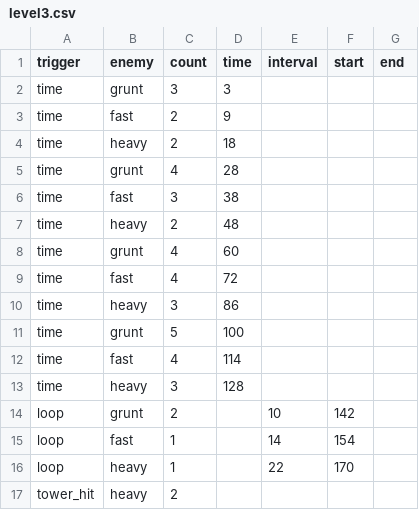
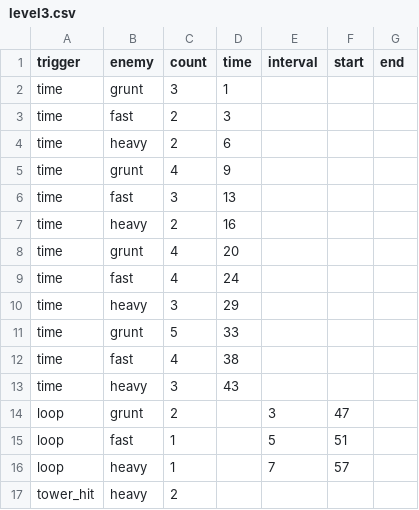
Before and after one commit to rintrint/rintrint.github.io, a CSV file: cat/data/level3.csv, drawn as a sheet.

```diff
--- a/cat/data/level3.csv
+++ b/cat/data/level3.csv
@@ -1,17 +1,17 @@
 trigger,enemy,count,time,interval,start,end
-time,grunt,3,3,,,
-time,fast,2,9,,,
-time,heavy,2,18,,,
-time,grunt,4,28,,,
-time,fast,3,38,,,
-time,heavy,2,48,,,
-time,grunt,4,60,,,
-time,fast,4,72,,,
-time,heavy,3,86,,,
-time,grunt,5,100,,,
-time,fast,4,114,,,
-time,heavy,3,128,,,
-loop,grunt,2,,10,142,
-loop,fast,1,,14,154,
-loop,heavy,1,,22,170,
+time,grunt,3,1,,,
+time,fast,2,3,,,
+time,heavy,2,6,,,
+time,grunt,4,9,,,
+time,fast,3,13,,,
+time,heavy,2,16,,,
+time,grunt,4,20,,,
+time,fast,4,24,,,
+time,heavy,3,29,,,
+time,grunt,5,33,,,
+time,fast,4,38,,,
+time,heavy,3,43,,,
+loop,grunt,2,,3,47,
+loop,fast,1,,5,51,
+loop,heavy,1,,7,57,
 tower_hit,heavy,2,,,,
```
Also changed, not shown: cat/data/enemies.csv, cat/data/level1.csv, 7 other files.
